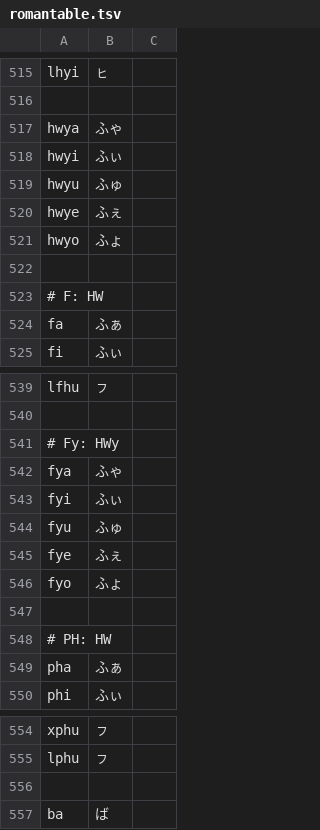
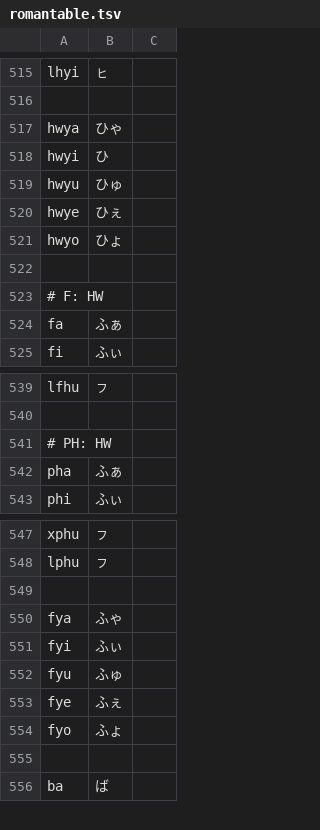
Before and after one commit to sueka/dotfiles, a TSV file: mozc-settings/romantable.tsv, drawn as a sheet; only a part is shown, gaps mark what is left out.

```diff
--- a/mozc-settings/romantable.tsv
+++ b/mozc-settings/romantable.tsv
@@ -516,7 +516,7 @@ lhyi	ㇶ
 
-hwya	ふゃ
-hwyi	ふぃ
-hwyu	ふゅ
-hwye	ふぇ
-hwyo	ふょ
+hwya	ひゃ
+hwyi	ひ
+hwyu	ひゅ
+hwye	ひぇ
+hwyo	ひょ
 
@@ -540,9 +540,2 @@ lfhu	ㇷ
 
-# Fy: HWy
-fya	ふゃ
-fyi	ふぃ
-fyu	ふゅ
-fye	ふぇ
-fyo	ふょ
-
 # PH: HW
@@ -555,2 +548,8 @@ xphu	ㇷ
 lphu	ㇷ
+
+fya	ふゃ
+fyi	ふぃ
+fyu	ふゅ
+fye	ふぇ
+fyo	ふょ
 
```
Also changed, not shown: 1 other file.
